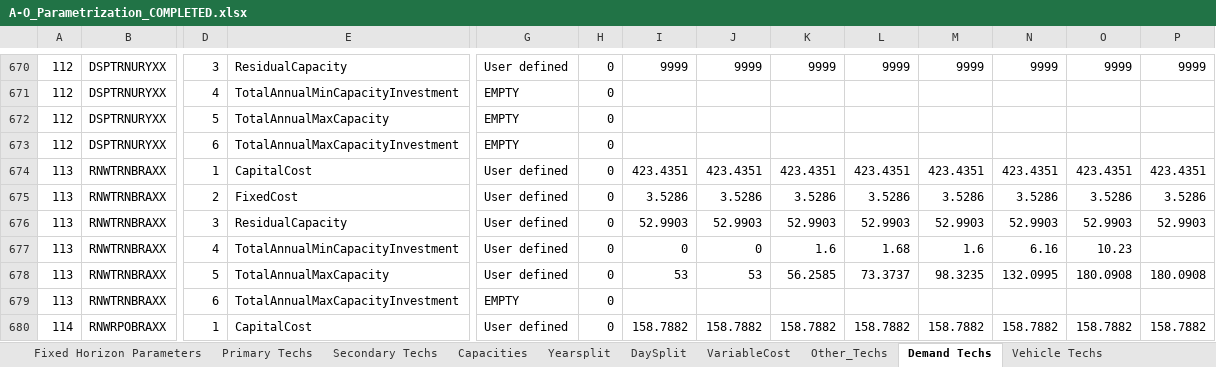
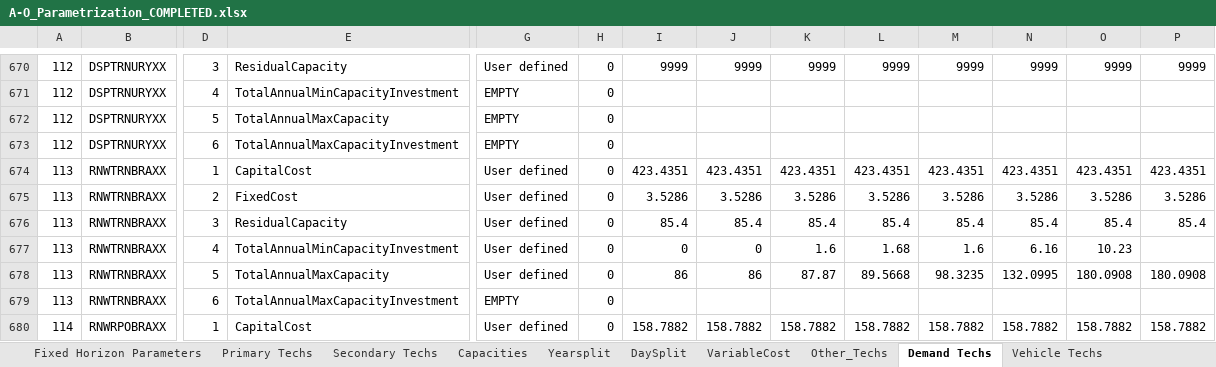
Before and after one commit to Climate-Lead-Group/relac_tx, an Excel workbook: inputs/A1_Outputs/A1_Outputs_BAU/A-O_Parametrization_COMPLETED.xlsx, sheet Demand Techs, drawn as a sheet; only a part is shown, gaps mark what is left out; values as stored, in another font and other column widths than the file's, no borders; removed rows and columns are numbered as before the commit, all else as after; rows hold the shown columns only; the diff names each change by its address in the sheet, - before the commit and + after, or states it on an @@ line.

```diff
--- a/inputs/A1_Outputs/A1_Outputs_BAU/A-O_Parametrization_COMPLETED.xlsx (sheet Demand Techs)
+++ b/inputs/A1_Outputs/A1_Outputs_BAU/A-O_Parametrization_COMPLETED.xlsx (sheet Demand Techs)
-row 676: 113 | RNWTRNBRAXX | 3 | ResidualCapacity | User defined | 0 | 52.9903 | 52.9903 | 52.9903 | 52.9903 | 52.9903 | 52.9903 | 52.9903 | 52.9903
+row 676: 113 | RNWTRNBRAXX | 3 | ResidualCapacity | User defined | 0 | 85.4 | 85.4 | 85.4 | 85.4 | 85.4 | 85.4 | 85.4 | 85.4
-I678: 53
+I678: 86
-J678: 53
+J678: 86
-K678: 56.2585
+K678: 87.87
-L678: 73.3737
+L678: 89.5668
```
Also changed, not shown: sheet Secondary Techs, sheet VariableCost, sheet Fixed Horizon Parameters, inputs/A1_Outputs/A1_Outputs_BAU/A-O_Parametrization_Natural_COMPLETED.xlsx, inputs/A1_Outputs/A1_Outputs_INV/A-O_Parametrization_COMPLETED.xlsx, 43 other files.
